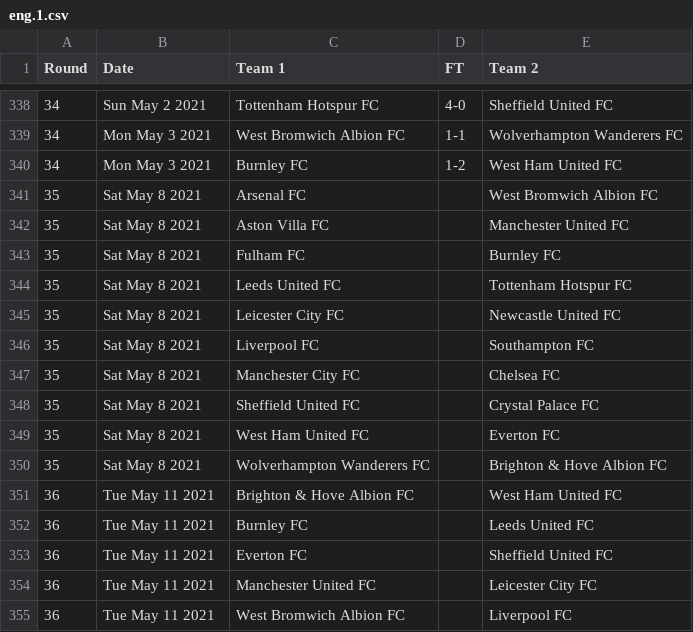
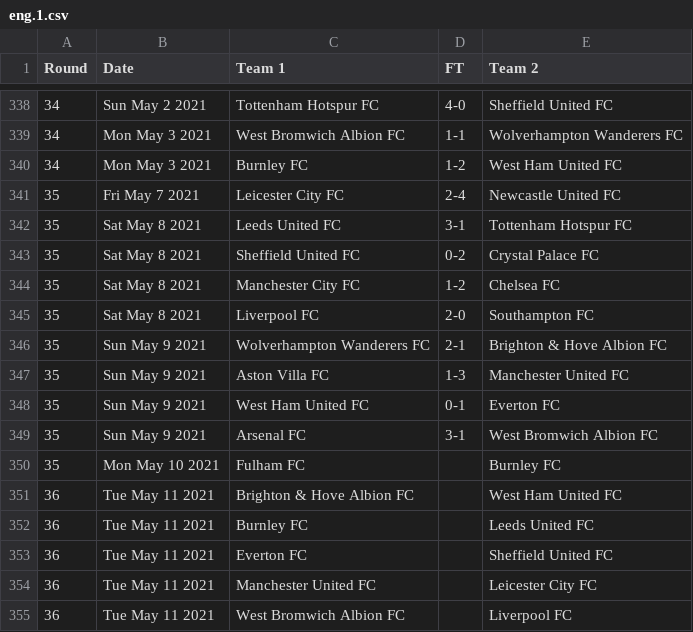
Before and after one commit to nickfraser/england, a CSV file: 2020s/2020-21/eng.1.csv, drawn as a sheet; only a part is shown, gaps mark what is left out.

Commit message:
Added round 25 matches up to 2021-05-09.

```diff
--- a/2020s/2020-21/eng.1.csv
+++ b/2020s/2020-21/eng.1.csv
@@ -340,12 +340,12 @@ Round,Date,Team 1,FT,Team 2
 34,Mon May 3 2021,Burnley FC,1-2,West Ham United FC
-35,Sat May 8 2021,Arsenal FC,,West Bromwich Albion FC
-35,Sat May 8 2021,Aston Villa FC,,Manchester United FC
-35,Sat May 8 2021,Fulham FC,,Burnley FC
-35,Sat May 8 2021,Leeds United FC,,Tottenham Hotspur FC
-35,Sat May 8 2021,Leicester City FC,,Newcastle United FC
-35,Sat May 8 2021,Liverpool FC,,Southampton FC
-35,Sat May 8 2021,Manchester City FC,,Chelsea FC
-35,Sat May 8 2021,Sheffield United FC,,Crystal Palace FC
-35,Sat May 8 2021,West Ham United FC,,Everton FC
-35,Sat May 8 2021,Wolverhampton Wanderers FC,,Brighton & Hove Albion FC
+35,Fri May 7 2021,Leicester City FC,2-4,Newcastle United FC
+35,Sat May 8 2021,Leeds United FC,3-1,Tottenham Hotspur FC
+35,Sat May 8 2021,Sheffield United FC,0-2,Crystal Palace FC
+35,Sat May 8 2021,Manchester City FC,1-2,Chelsea FC
+35,Sat May 8 2021,Liverpool FC,2-0,Southampton FC
+35,Sun May 9 2021,Wolverhampton Wanderers FC,2-1,Brighton & Hove Albion FC
+35,Sun May 9 2021,Aston Villa FC,1-3,Manchester United FC
+35,Sun May 9 2021,West Ham United FC,0-1,Everton FC
+35,Sun May 9 2021,Arsenal FC,3-1,West Bromwich Albion FC
+35,Mon May 10 2021,Fulham FC,,Burnley FC
 36,Tue May 11 2021,Brighton & Hove Albion FC,,West Ham United FC
```
